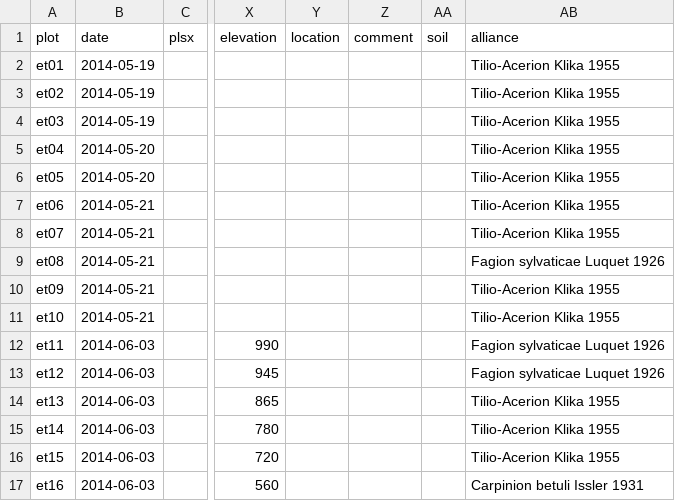
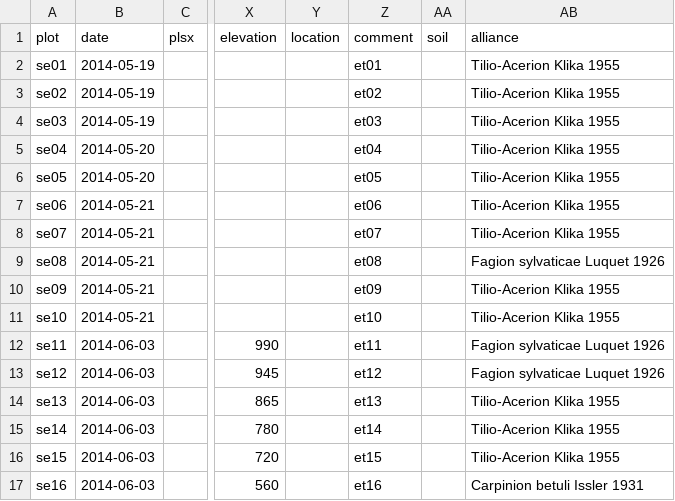
Before and after one commit to albinblaschka/vegsoup-data, a CSV file: ennstal dta/sites wide.csv, drawn as a sheet; only a part is shown, gaps mark what is left out; the diff covers the shown part only; the diff names each change by its address in the sheet, - before the commit and + after, or states it on an @@ line.

```diff
--- a/ennstal dta/sites wide.csv
+++ b/ennstal dta/sites wide.csv
-A2 (plot): et01
+A2 (plot): se01
-Z2 (comment): (empty)
+Z2 (comment): et01
-A3 (plot): et02
+A3 (plot): se02
-Z3 (comment): (empty)
+Z3 (comment): et02
-A4 (plot): et03
+A4 (plot): se03
-Z4 (comment): (empty)
+Z4 (comment): et03
-A5 (plot): et04
+A5 (plot): se04
-Z5 (comment): (empty)
+Z5 (comment): et04
-A6 (plot): et05
+A6 (plot): se05
-Z6 (comment): (empty)
+Z6 (comment): et05
-A7 (plot): et06
+A7 (plot): se06
-Z7 (comment): (empty)
+Z7 (comment): et06
-A8 (plot): et07
+A8 (plot): se07
-Z8 (comment): (empty)
+Z8 (comment): et07
-A9 (plot): et08
+A9 (plot): se08
-Z9 (comment): (empty)
+Z9 (comment): et08
-A10 (plot): et09
+A10 (plot): se09
-Z10 (comment): (empty)
+Z10 (comment): et09
-A11 (plot): et10
+A11 (plot): se10
-Z11 (comment): (empty)
+Z11 (comment): et10
-A12 (plot): et11
+A12 (plot): se11
-Z12 (comment): (empty)
+Z12 (comment): et11
-A13 (plot): et12
+A13 (plot): se12
-Z13 (comment): (empty)
+Z13 (comment): et12
-A14 (plot): et13
+A14 (plot): se13
-Z14 (comment): (empty)
+Z14 (comment): et13
-A15 (plot): et14
+A15 (plot): se14
-Z15 (comment): (empty)
+Z15 (comment): et14
-A16 (plot): et15
+A16 (plot): se15
-Z16 (comment): (empty)
+Z16 (comment): et15
-A17 (plot): et16
+A17 (plot): se16
-Z17 (comment): (empty)
+Z17 (comment): et16
```
Also changed, not shown: 5 added rows and 24 edited cells elsewhere in this file.
